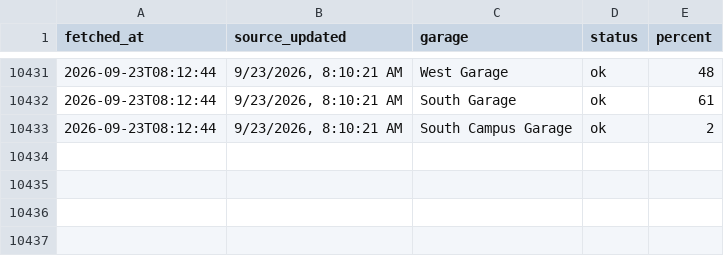
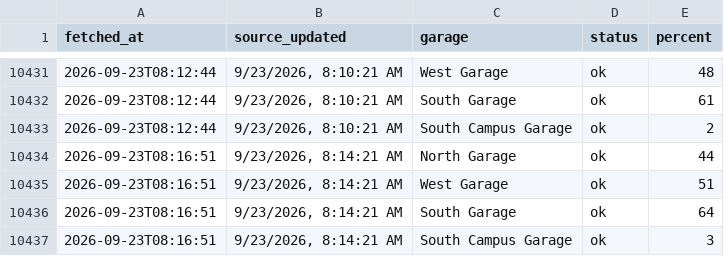
Before and after one commit to park5000/sjsu-parking, a CSV file: parking.csv, drawn as a sheet; only a part is shown, gaps mark what is left out; the diff names each change by its address in the sheet, - before the commit and + after, or states it on an @@ line.

Commit message:
parking 2026-09-23 08:16

```diff
--- a/parking.csv
+++ b/parking.csv
+row 10434: 2026-09-23T08:16:51 | 9/23/2026, 8:14:21 AM | North Garage | ok | 44
+row 10435: 2026-09-23T08:16:51 | 9/23/2026, 8:14:21 AM | West Garage | ok | 51
+row 10436: 2026-09-23T08:16:51 | 9/23/2026, 8:14:21 AM | South Garage | ok | 64
+row 10437: 2026-09-23T08:16:51 | 9/23/2026, 8:14:21 AM | South Campus Garage | ok | 3
```
